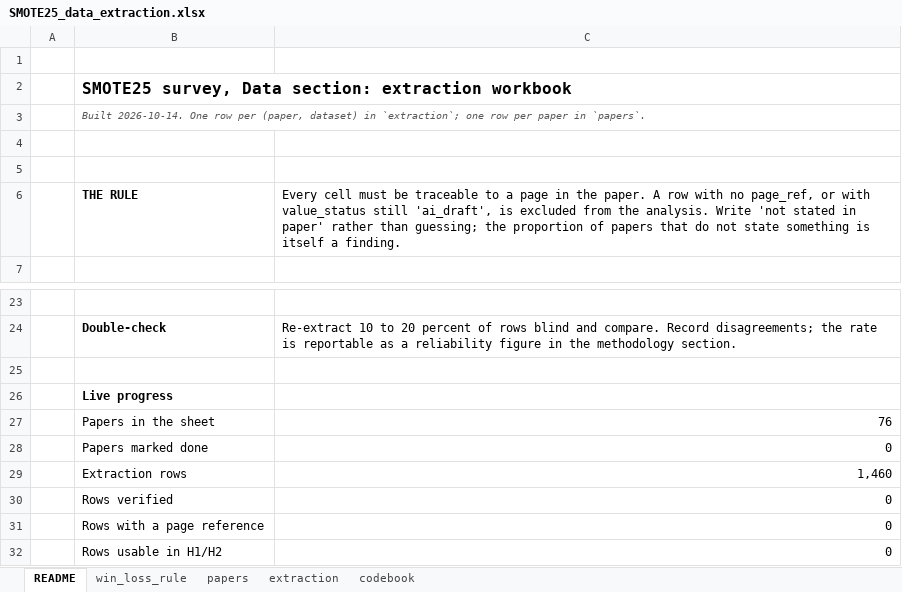
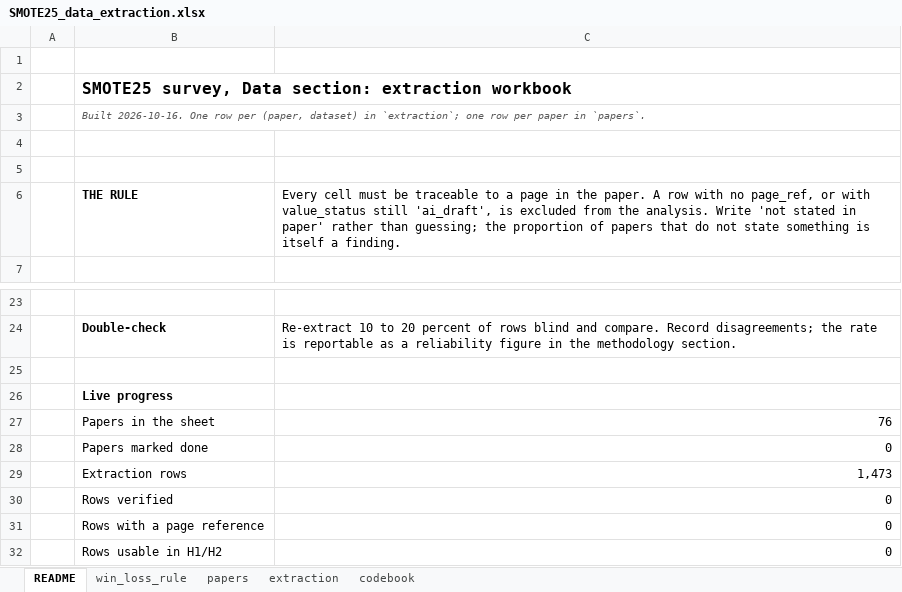
Before and after one commit to tohnperfect/SMOTE25, an Excel workbook: Data section/SMOTE25_data_extraction.xlsx, sheet README, drawn as a sheet; only a part is shown, gaps mark what is left out; values as stored, in another font and other column widths than the file's, no borders; the diff names each change by its address in the sheet, - before the commit and + after, or states it on an @@ line.

```diff
--- a/Data section/SMOTE25_data_extraction.xlsx (sheet README)
+++ b/Data section/SMOTE25_data_extraction.xlsx (sheet README)
-B3: Built 2026-10-14. One row…
+B3: Built 2026-10-16. One row…
-C29: 1,460
+C29: 1,473
```
Also changed, not shown: sheet extraction, 5 other files.
